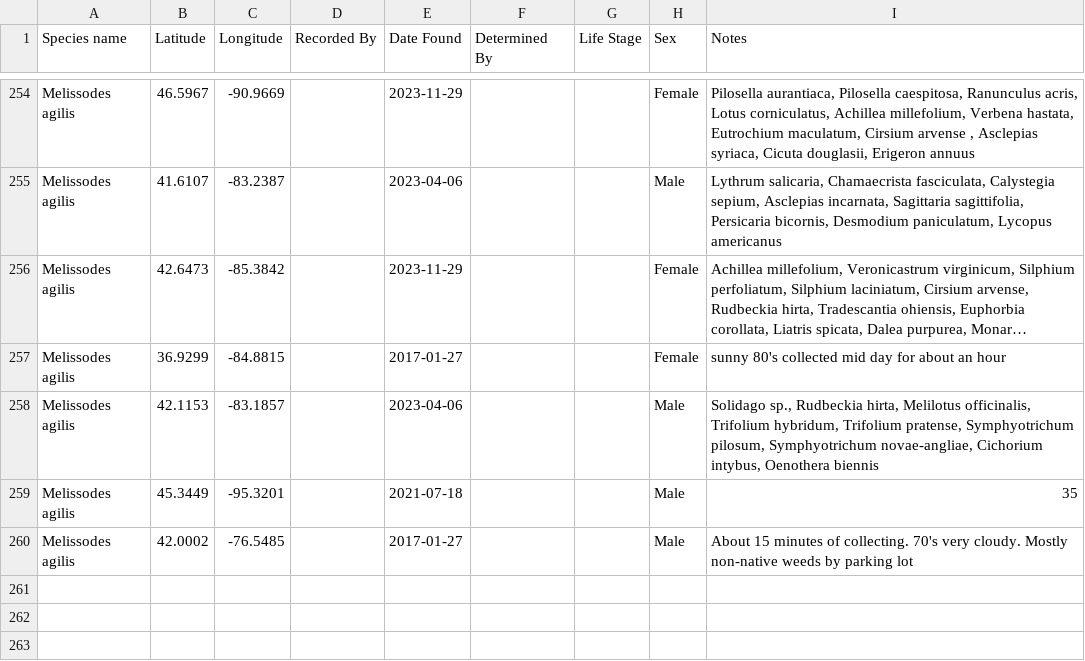
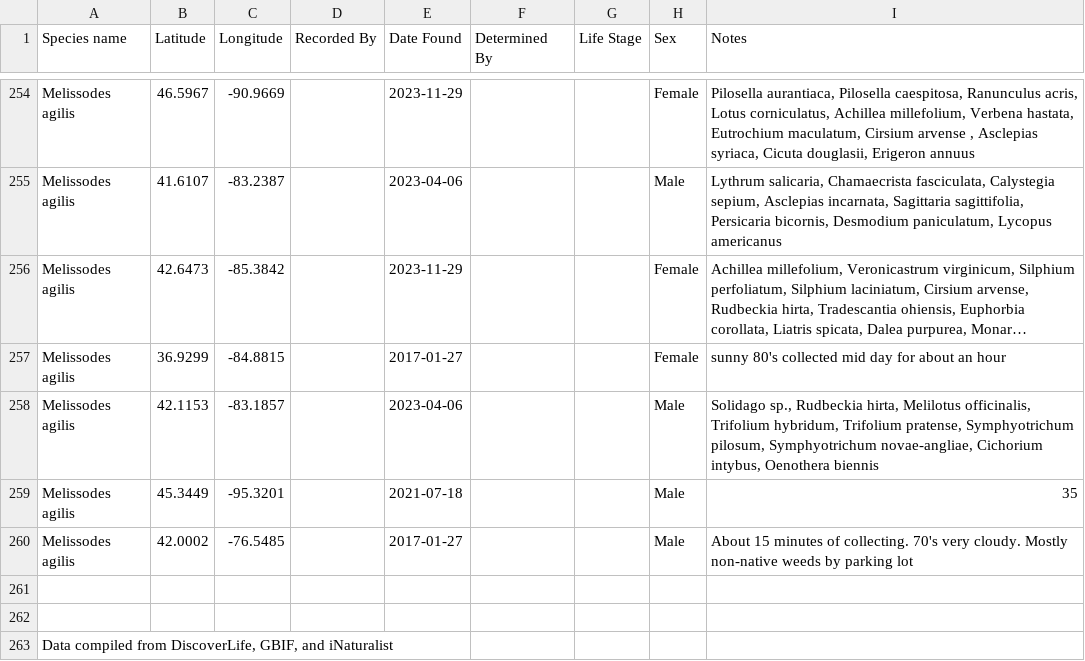
Before and after one commit to themelissodesproject/themelissodesproject.github.io, a CSV file: data/melissodes_agilis.csv, drawn as a sheet; only a part is shown, gaps mark what is left out; long unchanged cells end in ….

Commit message:
Add files via upload

```diff
--- a/data/melissodes_agilis.csv
+++ b/data/melissodes_agilis.csv
@@ -260 +260,4 @@ Melissodes agilis,45.3449,-95.3201,,2021-07-18,,,Male,35
 Melissodes agilis,42.0002,-76.5485,,2017-01-27,,,Male,About 15 minutes of collecting.  70's very cloudy.  Mostly non-native weeds by parking lot
+,,,,,,,,
+,,,,,,,,
+"Data compiled from DiscoverLife, GBIF, and iNaturalist",,,,,,,,
```
